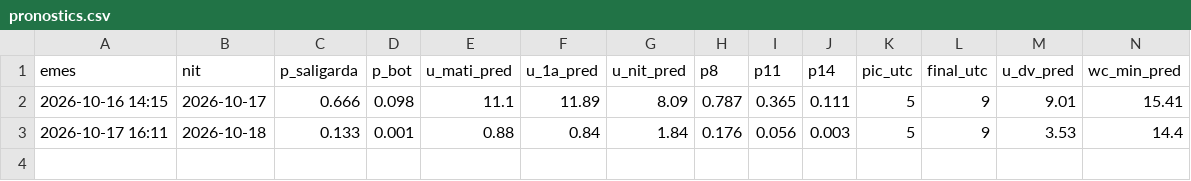
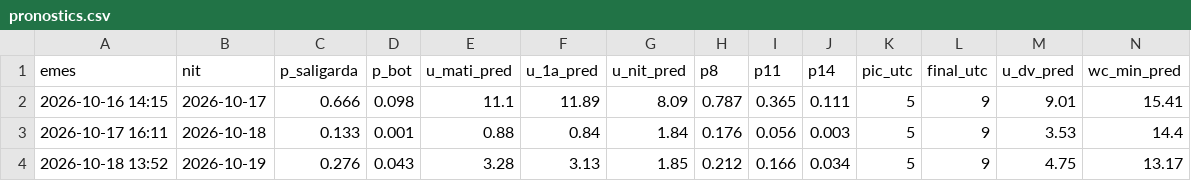
Before and after one commit to adriabarbeta/saligarda, a CSV file: derived/pronostics.csv, drawn as a sheet; only a part is shown; rows hold the shown columns only; the diff names each change by its address in the sheet, - before the commit and + after, or states it on an @@ line.

```diff
--- a/derived/pronostics.csv
+++ b/derived/pronostics.csv
+row 4: 2026-10-18 13:52 | 2026-10-19 | 0.276 | 0.043 | 3.28 | 3.13 | 1.85 | 0.212 | 0.166 | 0.034 | 5 | 9 | 4.75 | 13.17
```
Also changed, not shown: derived/posts_x.csv, 4 other files.
